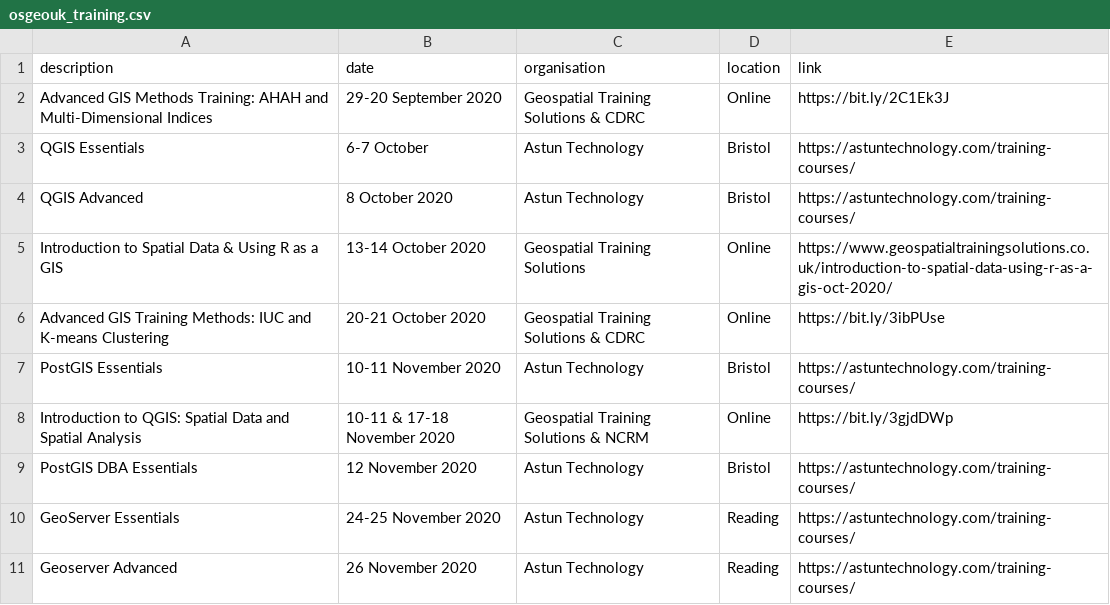
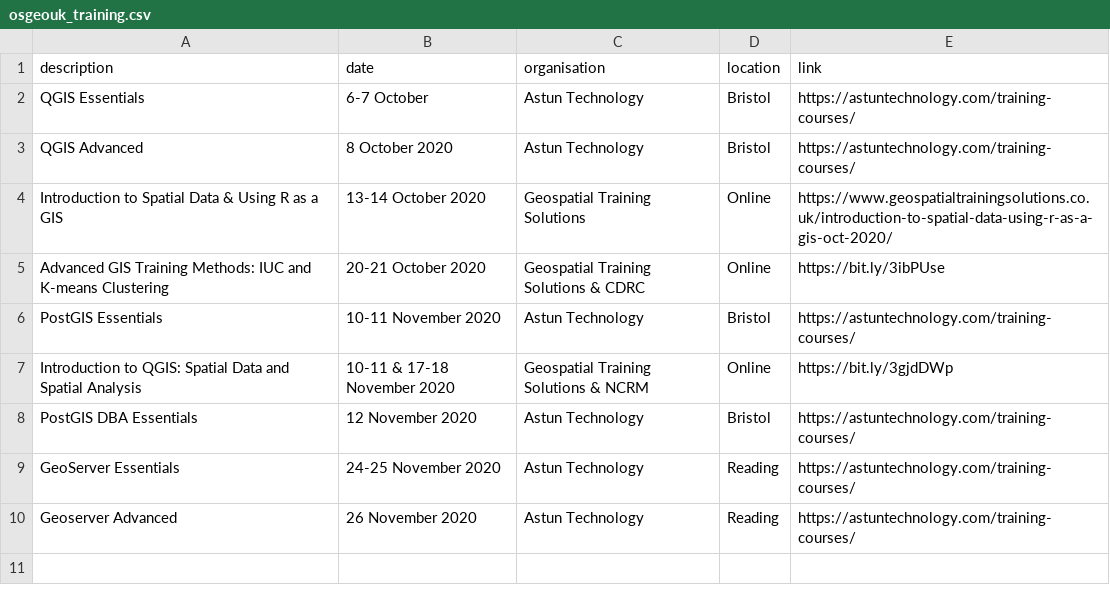
Before and after one commit to rachelesmee/website, a CSV file: _data/osgeouk_training.csv, drawn as a sheet.

Commit message:
Removed old courses

```diff
--- a/_data/osgeouk_training.csv
+++ b/_data/osgeouk_training.csv
@@ -1,3 +1,2 @@
 description,date,organisation,location,link
-Advanced GIS Methods Training: AHAH and Multi-Dimensional Indices,29-20 September 2020,Geospatial Training Solutions & CDRC,Online,https://bit.ly/2C1Ek3J
 QGIS Essentials,6-7 October,Astun Technology,Bristol,https://astuntechnology.com/training-courses/
```
